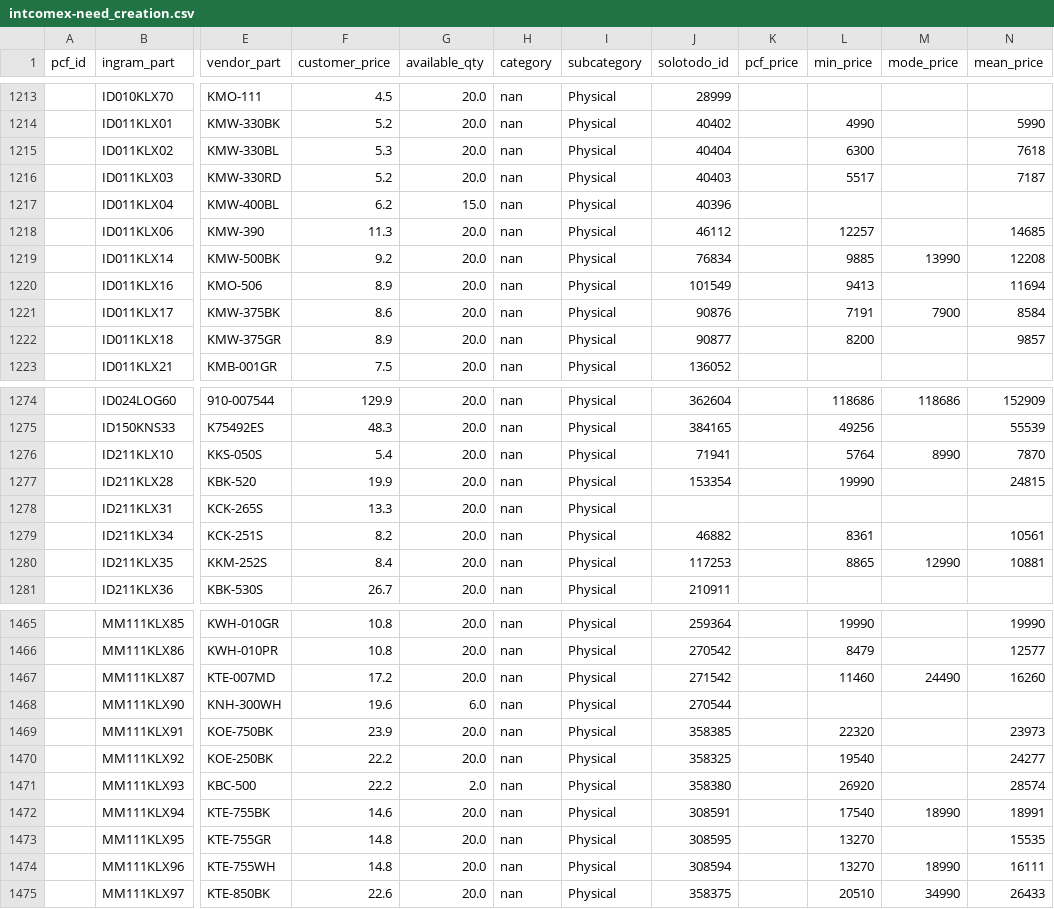
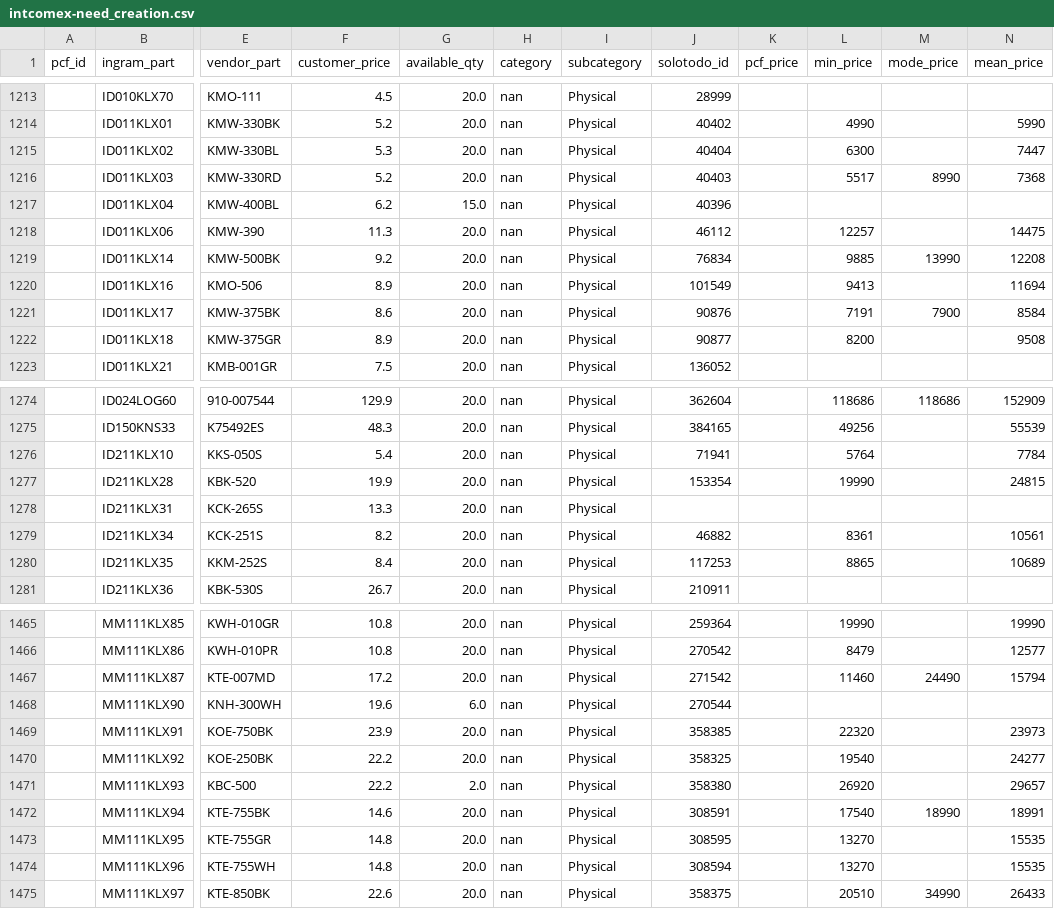
Before and after one commit to aincatoni/pcfactory-monitor-mayoristas, a CSV file: intcomex-need_creation.csv, drawn as a sheet; only a part is shown, gaps mark what is left out; the diff covers the shown part only; the diff names each change by its address in the sheet, - before the commit and + after, or states it on an @@ line.

```diff
--- a/intcomex-need_creation.csv
+++ b/intcomex-need_creation.csv
-N1215 (mean_price): 7618
+N1215 (mean_price): 7447
-M1216 (mode_price): (empty)
+M1216 (mode_price): 8990
-N1216 (mean_price): 7187
+N1216 (mean_price): 7368
-N1218 (mean_price): 14685
+N1218 (mean_price): 14475
-N1222 (mean_price): 9857
+N1222 (mean_price): 9508
-M1276 (mode_price): 8990
+M1276 (mode_price): (empty)
-N1276 (mean_price): 7870
+N1276 (mean_price): 7784
-M1280 (mode_price): 12990
+M1280 (mode_price): (empty)
-N1280 (mean_price): 10881
+N1280 (mean_price): 10689
-N1467 (mean_price): 16260
+N1467 (mean_price): 15794
-N1471 (mean_price): 28574
+N1471 (mean_price): 29657
-M1474 (mode_price): 18990
+M1474 (mode_price): (empty)
-N1474 (mean_price): 16111
+N1474 (mean_price): 15535
```
Also changed, not shown: 40 edited cells elsewhere in this file, intcomex-already_mayorista.csv, intcomex-publish_ready.csv, 11 other files.
